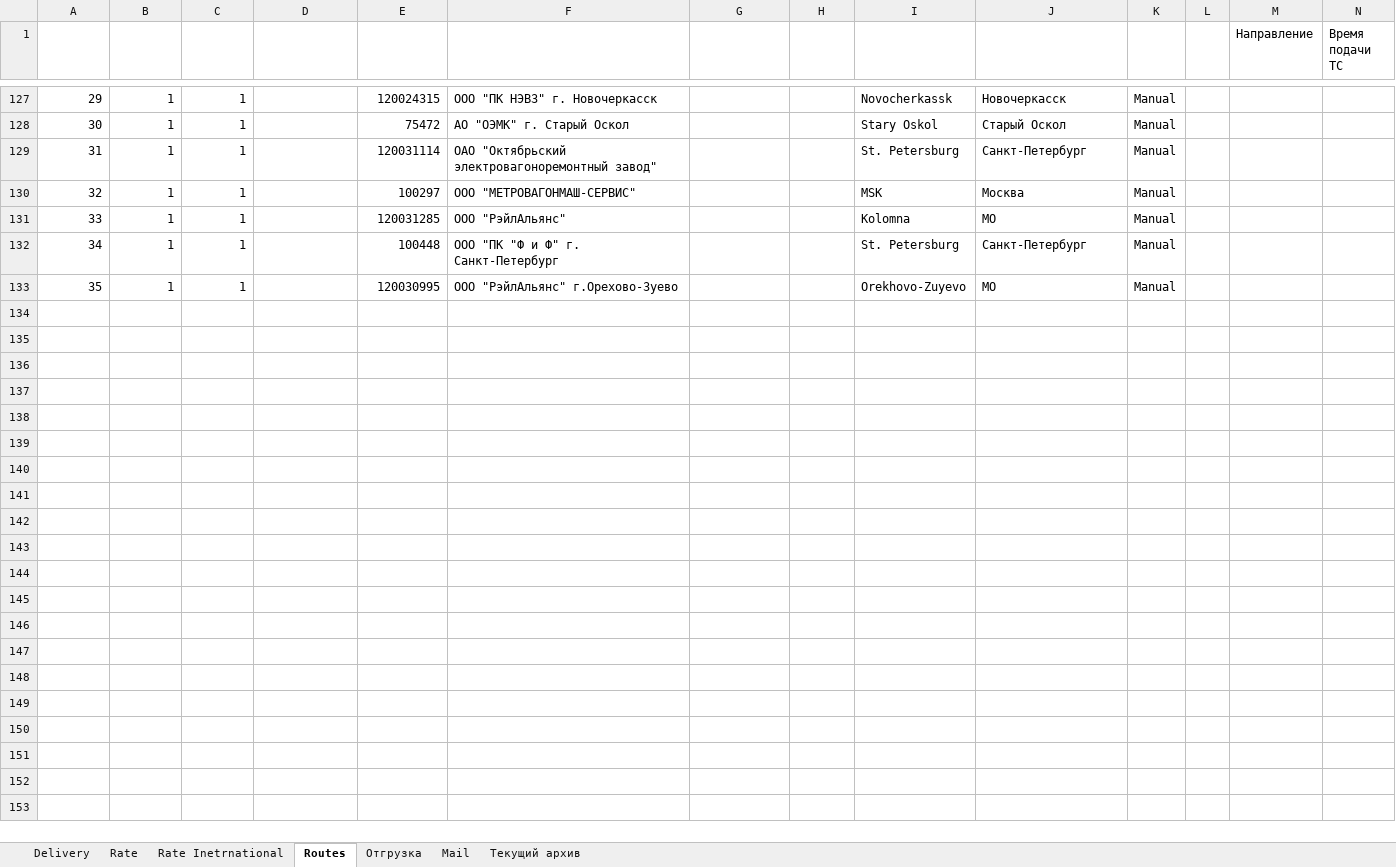
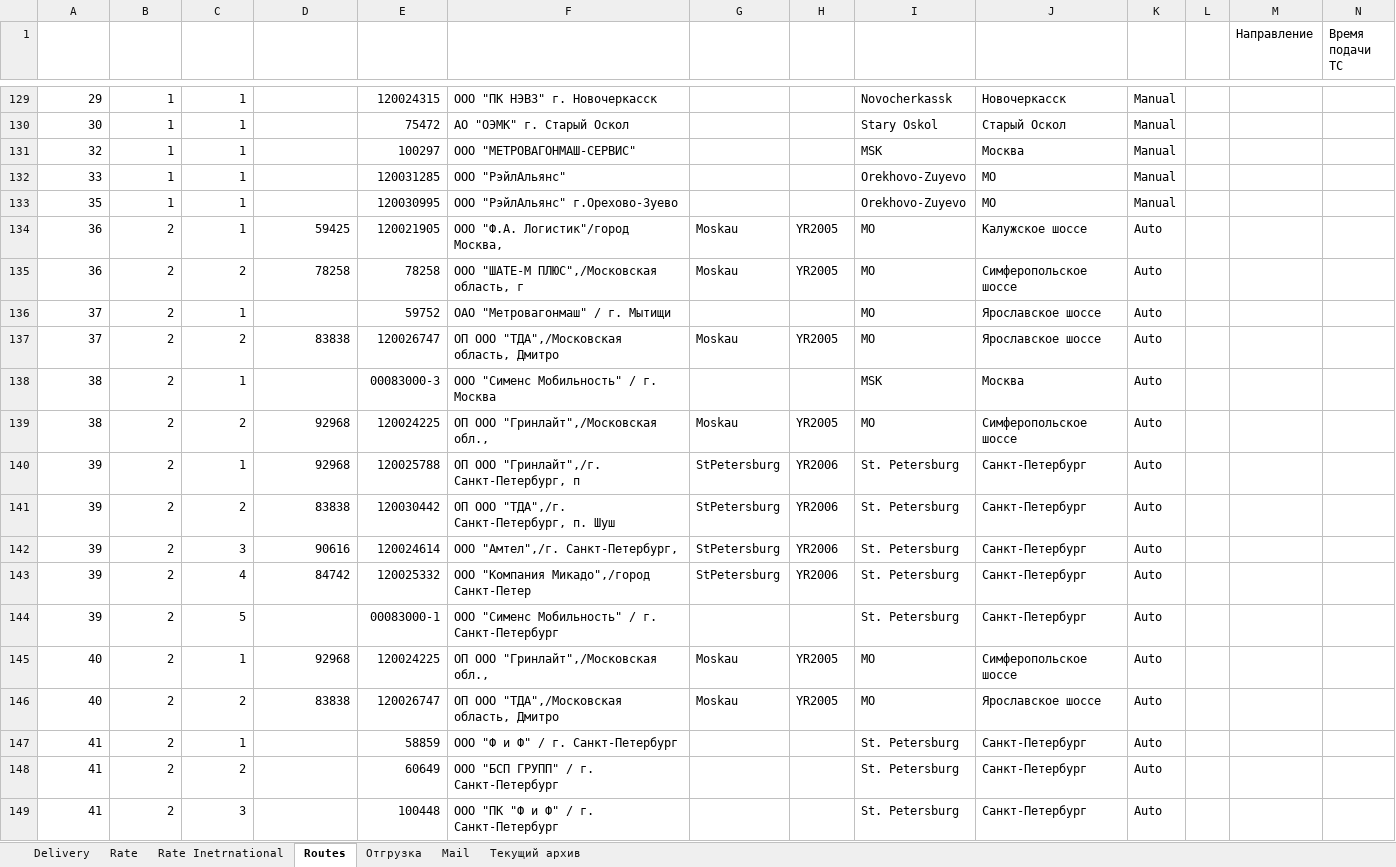
Before and after one commit to micro-solution/DomesticTransport, an Excel workbook: DomesticTransport/DomesticTransport.xlsx, sheet Routes, drawn as a sheet; only a part is shown, gaps mark what is left out; values as stored, in another font and other column widths than the file's, no borders; conditional formats and table styles not drawn; removed rows and columns are numbered as before the commit, all else as after; rows hold the shown columns only; the diff covers the shown part only; the diff names each change by its address in the sheet, - before the commit and + after, or states it on an @@ line.

Commit message:
Правка бага, при переносе в текущий каталог, при отсутствии номера провайдера

```diff
--- a/DomesticTransport/DomesticTransport.xlsx (sheet Routes)
+++ b/DomesticTransport/DomesticTransport.xlsx (sheet Routes)
-row 129: 31 | 1 | 1 |  | 120031114 | ОАО "Октябрьский электровагоноремонтный завод" |  |  | St. Petersburg | Санкт-Петербург | Manual
-I132 (City): Kolomna
+I132 (City): Orekhovo-Zuyevo
-row 132: 34 | 1 | 1 |  | 100448 | OOO "ПК "Ф и Ф" г. Санкт-Петербург |  |  | St. Petersburg | Санкт-Петербург | Manual
+row 134: 36 | 2 | 1 | 59425 | 120021905 | ООО "Ф.А. Логистик"/город Москва, | Moskau | YR2005 | MO | Калужское шоссе | Auto
+row 135: 36 | 2 | 2 | 78258 | 78258 | ООО "ШАТЕ-М ПЛЮС",/Московская область, г | Moskau | YR2005 | MO | Симферопольское шоссе | Auto
+row 136: 37 | 2 | 1 |  | 59752 | OAO "Метровагонмаш" / г. Мытищи |  |  | MO | Ярославское шоссе | Auto
+row 137: 37 | 2 | 2 | 83838 | 120026747 | ОП ООО "ТДА",/Московская область, Дмитро | Moskau | YR2005 | MO | Ярославское шоссе | Auto
+row 138: 38 | 2 | 1 |  | 00083000-3 | ООО "Сименс Мобильность" / г. Москва |  |  | MSK | Москва | Auto
+row 139: 38 | 2 | 2 | 92968 | 120024225 | ОП ООО "Гринлайт",/Московская обл., | Moskau | YR2005 | MO | Симферопольское шоссе | Auto
+row 140: 39 | 2 | 1 | 92968 | 120025788 | ОП ООО "Гринлайт",/г. Санкт-Петербург, п | StPetersburg | YR2006 | St. Petersburg | Санкт-Петербург | Auto
+row 141: 39 | 2 | 2 | 83838 | 120030442 | ОП ООО "ТДА",/г. Санкт-Петербург, п. Шуш | StPetersburg | YR2006 | St. Petersburg | Санкт-Петербург | Auto
+row 142: 39 | 2 | 3 | 90616 | 120024614 | ООО "Амтел",/г. Санкт-Петербург, | StPetersburg | YR2006 | St. Petersburg | Санкт-Петербург | Auto
+row 143: 39 | 2 | 4 | 84742 | 120025332 | ООО "Компания Микадо",/город Санкт-Петер | StPetersburg | YR2006 | St. Petersburg | Санкт-Петербург | Auto
+row 144: 39 | 2 | 5 |  | 00083000-1 | ООО "Сименс Мобильность" / г. Санкт-Петербург |  |  | St. Petersburg | Санкт-Петербург | Auto
+row 145: 40 | 2 | 1 | 92968 | 120024225 | ОП ООО "Гринлайт",/Московская обл., | Moskau | YR2005 | MO | Симферопольское шоссе | Auto
+row 146: 40 | 2 | 2 | 83838 | 120026747 | ОП ООО "ТДА",/Московская область, Дмитро | Moskau | YR2005 | MO | Ярославское шоссе | Auto
+row 147: 41 | 2 | 1 |  | 58859 | OOO "Ф и Ф" / г. Санкт-Петербург |  |  | St. Petersburg | Санкт-Петербург | Auto
+row 148: 41 | 2 | 2 |  | 60649 | ООО "БСП ГРУПП" / г. Санкт-Петербург |  |  | St. Petersburg | Санкт-Петербург | Auto
+row 149: 41 | 2 | 3 |  | 100448 | OOO "ПК "Ф и Ф" / г. Санкт-Петербург |  |  | St. Petersburg | Санкт-Петербург | Auto
```
Also changed, not shown: 16 added rows and 5 edited cells elsewhere in this sheet, sheet Delivery, 4 other files.
